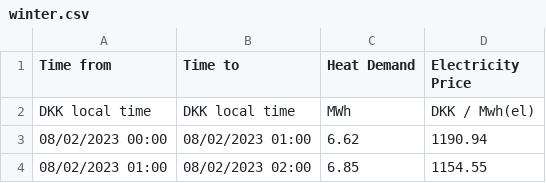
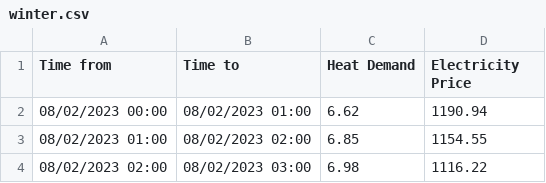
Before and after one commit to SDU-Sem2Group18/SemesterProject2, a CSV file: Project/Data/winter.csv, drawn as a sheet; only a part is shown; the shorter side is filled out with more unchanged rows.

Commit message:
Implemented Source Data Table

```diff
--- a/Project/Data/winter.csv
+++ b/Project/Data/winter.csv
@@ -1,3 +1,2 @@
 Time from,Time to,Heat Demand,Electricity Price
-DKK local time,DKK local time,MWh,DKK / Mwh(el)
 08/02/2023 00:00,08/02/2023 01:00,6.62,1190.94
```
Also changed, not shown: 7 other files.
